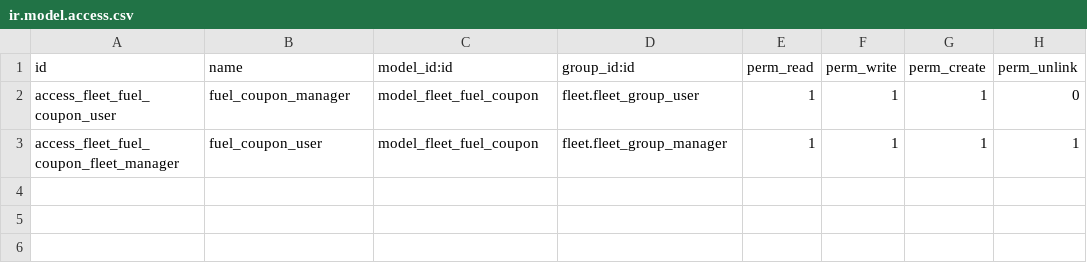
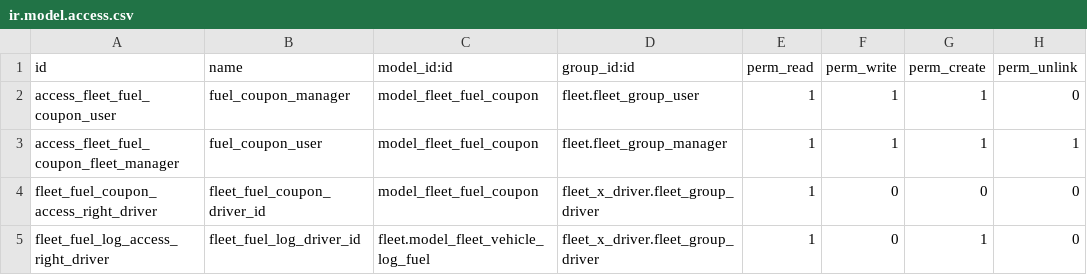
Before and after one commit to dhp-denero/Odoo-Fleet-Xtension, a CSV file: fleet_x_fuel/security/ir.model.access.csv, drawn as a sheet; the diff names each change by its address in the sheet, - before the commit and + after, or states it on an @@ line.

```diff
--- a/fleet_x_fuel/security/ir.model.access.csv
+++ b/fleet_x_fuel/security/ir.model.access.csv
+row 4: fleet_fuel_coupon_access_right_driver | fleet_fuel_coupon_driver_id | model_fleet_fuel_coupon | fleet_x_driver.fleet_group_driver | 1 | 0 | 0 | 0
+row 5: fleet_fuel_log_access_right_driver | fleet_fuel_log_driver_id | fleet.model_fleet_vehicle_log_fuel | fleet_x_driver.fleet_group_driver | 1 | 0 | 1 | 0
```
Also changed, not shown: fleet_x/security/ir.model.access.csv, fleet_x_driver/security/ir.model.access.csv, 14 other files.
